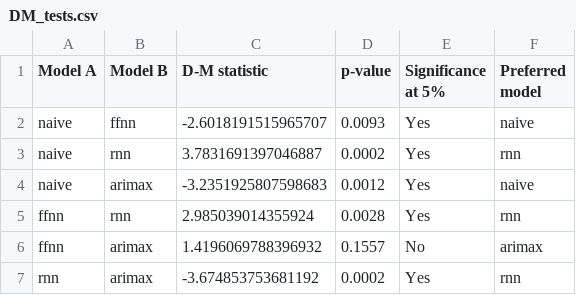
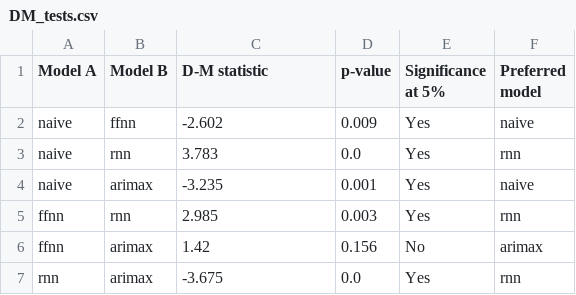
Before and after one commit to illiazhupanov/Economics_Forecasting_Project, a CSV file: results/recession_results/DM_tests.csv, drawn as a sheet.

```diff
--- a/results/recession_results/DM_tests.csv
+++ b/results/recession_results/DM_tests.csv
@@ -1,7 +1,7 @@
 Model A, Model B, D-M statistic, p-value, Significance at 5%, Preferred model
-naive, ffnn, -2.6018191515965707, 0.0093, Yes, naive
-naive, rnn, 3.7831691397046887, 0.0002, Yes, rnn
-naive, arimax, -3.2351925807598683, 0.0012, Yes, naive
-ffnn, rnn, 2.985039014355924, 0.0028, Yes, rnn
-ffnn, arimax, 1.4196069788396932, 0.1557, No, arimax
-rnn, arimax, -3.674853753681192, 0.0002, Yes, rnn
+naive, ffnn, -2.602, 0.009, Yes, naive
+naive, rnn, 3.783, 0.0, Yes, rnn
+naive, arimax, -3.235, 0.001, Yes, naive
+ffnn, rnn, 2.985, 0.003, Yes, rnn
+ffnn, arimax, 1.42, 0.156, No, arimax
+rnn, arimax, -3.675, 0.0, Yes, rnn
```
Also changed, not shown: results/main_results/DM_tests.csv, 8 other files.
